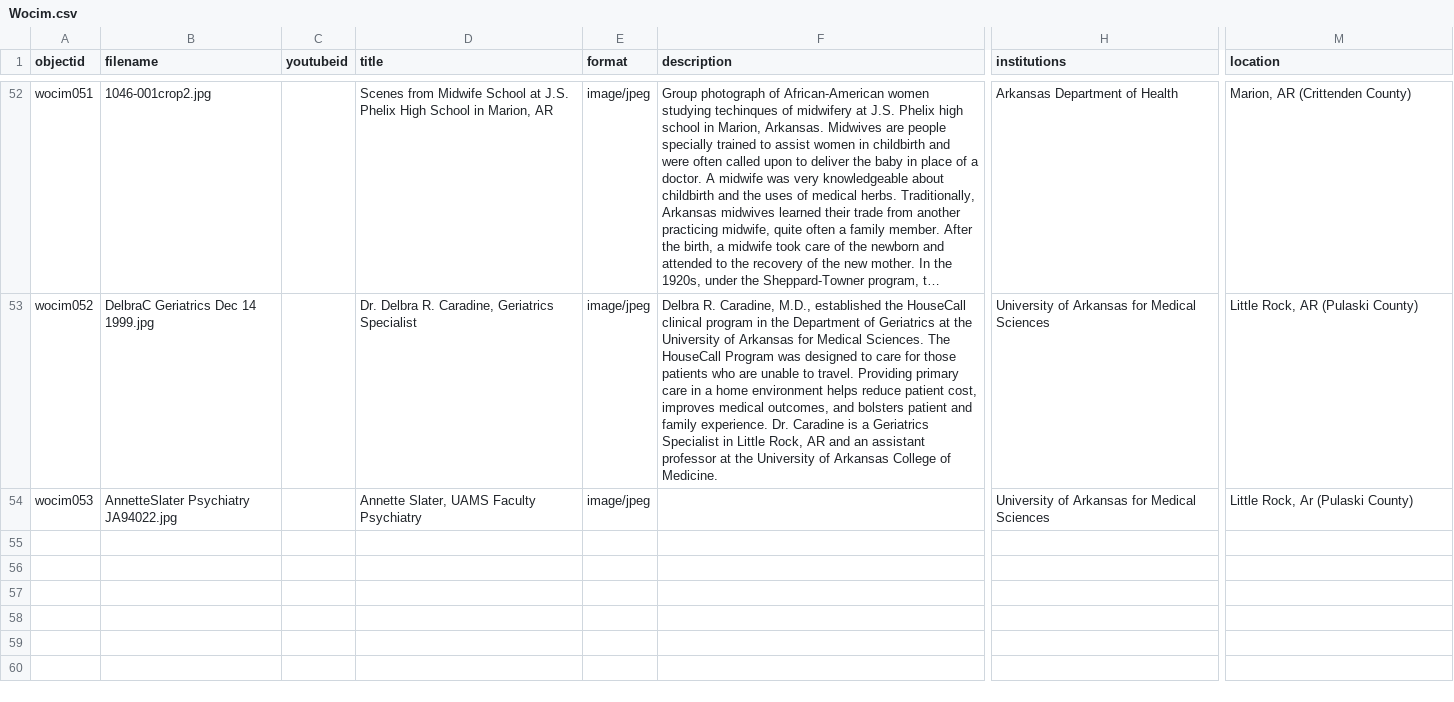
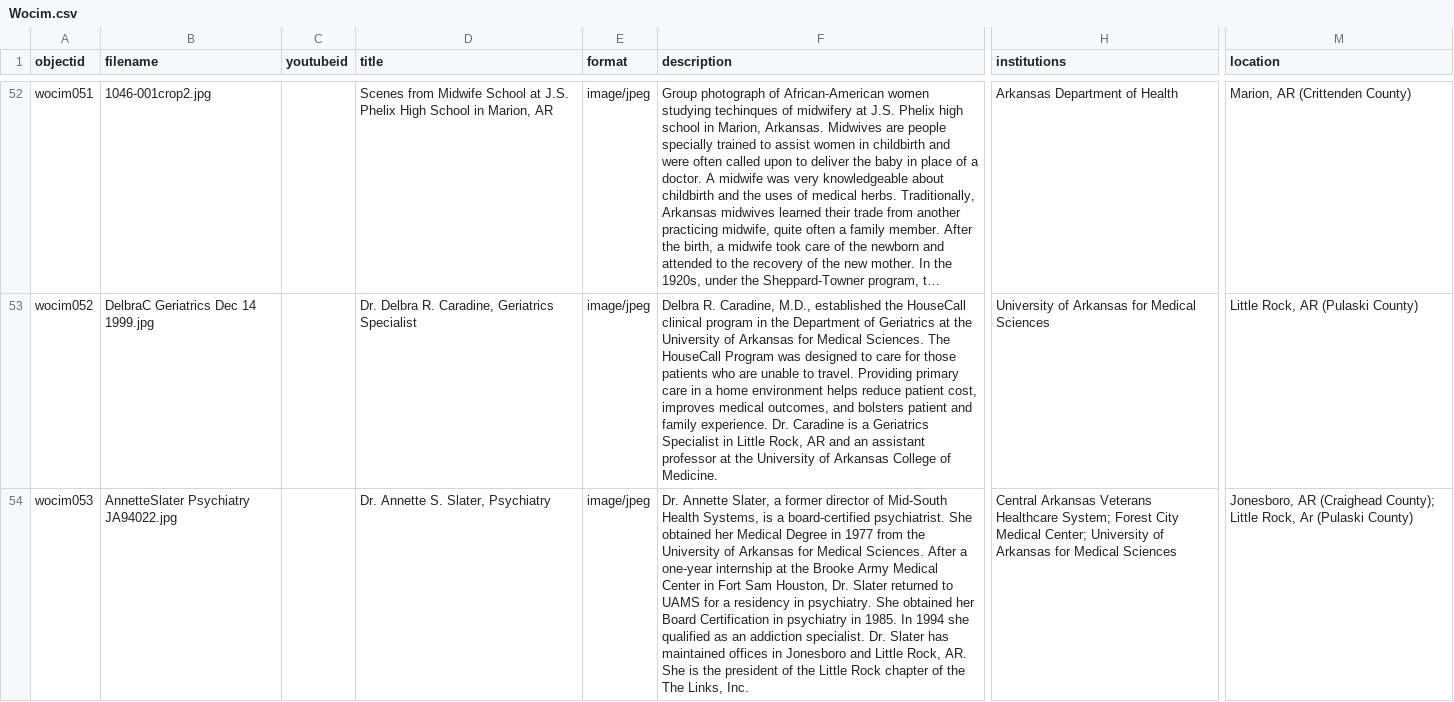
Before and after one commit to Starkad2/Wocim-GH2, a CSV file: _data/Wocim.csv, drawn as a sheet; only a part is shown, gaps mark what is left out; long unchanged cells end in …; the diff names each change by its address in the sheet, - before the commit and + after, or states it on an @@ line.

Commit message:
Add files via upload

```diff
--- a/_data/Wocim.csv
+++ b/_data/Wocim.csv
-D54 (title): Annette Slater, UAMS Faculty Psychiatry
+D54 (title): Dr. Annette S. Slater, Psychiatry
-F54 (description): (empty)
+F54 (description): Dr. Annette Slater, a former director of Mid-South Health Systems, is a board-certified psychiatrist. She obtained her Medical Degree in 1977 from the University of Arkansas for Medical Sciences. After a one-year internship at the Brooke Army Medical Center in Fort Sam Houston, Dr. Slater returned to UAMS for a residency in psychiatry. She obtained her Board Certification in psychiatry in 1985. In 1994 she qualified as an addiction specialist. Dr. Slater has maintained offices in Jonesboro and Little Rock, AR. She is the president of the Little Rock chapter of the The Links, Inc.
-H54 (institutions): University of…
+H54 (institutions): Central Arkansas Veterans Healthcare System; Forest City Medical Center; University of…
-M54 (location): Little Rock,…
+M54 (location): Jonesboro, AR (Craighead County); Little Rock,…
```
